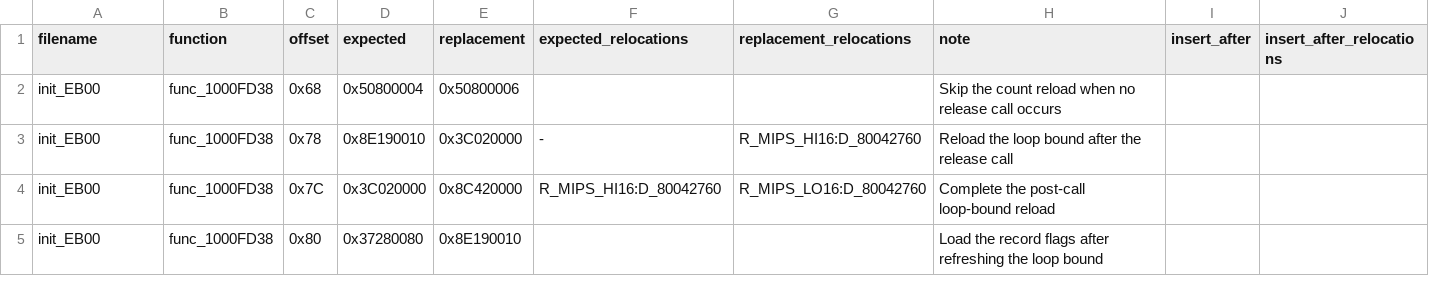
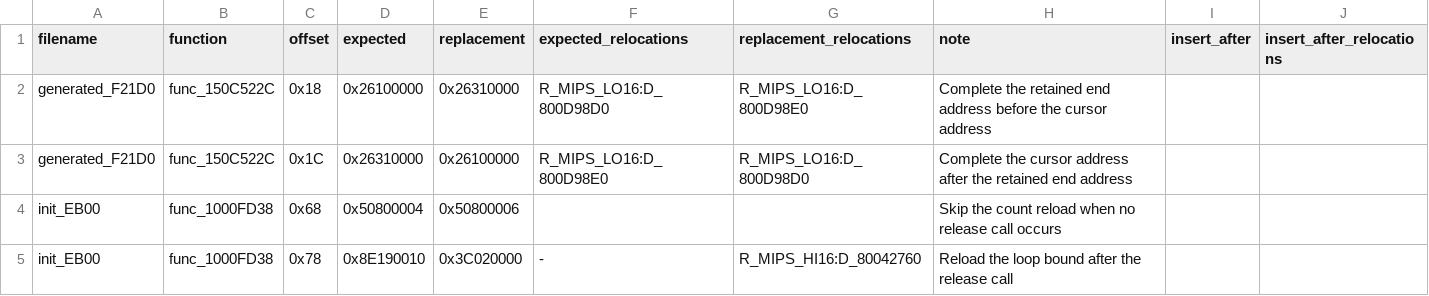
Before and after one commit to gipson-dev/64CBFD, a CSV file: conker/retail_word_patches.us.csv, drawn as a sheet; only a part is shown; the shorter side is filled out with more unchanged rows; the diff names each change by its address in the sheet, - before the commit and + after, or states it on an @@ line.

```diff
--- a/conker/retail_word_patches.us.csv
+++ b/conker/retail_word_patches.us.csv
+row 2: generated_F21D0 | func_150C522C | 0x18 | 0x26100000 | 0x26310000 | R_MIPS_LO16:D_800D98D0 | R_MIPS_LO16:D_800D98E0 | Complete the retained end address before the cursor address
+row 3: generated_F21D0 | func_150C522C | 0x1C | 0x26310000 | 0x26100000 | R_MIPS_LO16:D_800D98E0 | R_MIPS_LO16:D_800D98D0 | Complete the cursor address after the retained end address
```
Also changed, not shown: 7 other files.
